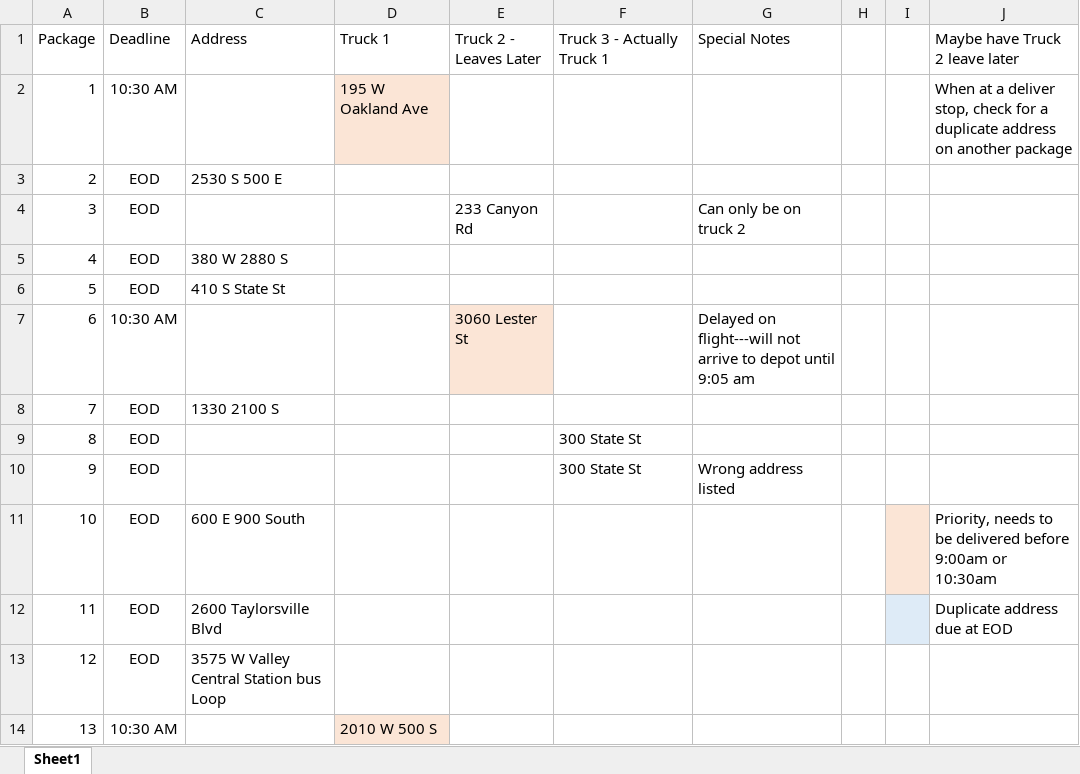
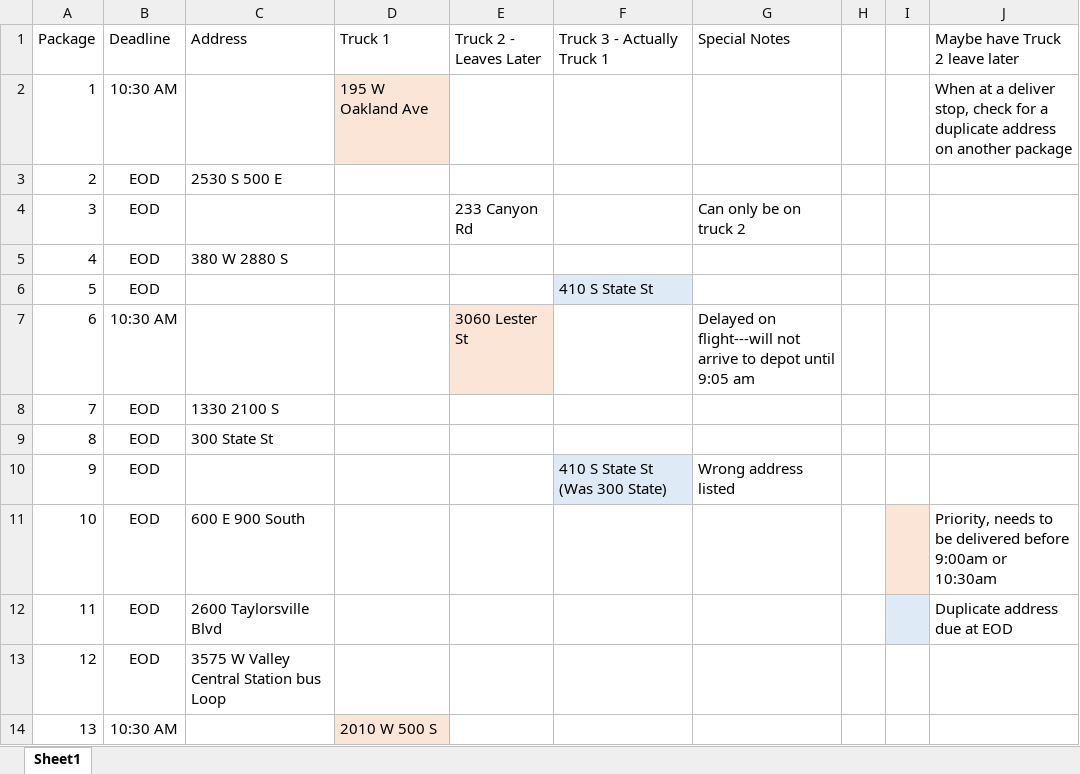
Before and after one commit to DW579/delivery_mapping, an Excel workbook: data/package_details.xlsx, sheet Sheet1, drawn as a sheet; only a part is shown; values as stored, in another font and other column widths than the file's, no borders; the diff names each change by its address in the sheet, - before the commit and + after, or states it on an @@ line.

Commit message:
Completed first trucks deliver of priority packages

```diff
--- a/data/package_details.xlsx (sheet Sheet1)
+++ b/data/package_details.xlsx (sheet Sheet1)
-C6 (Address): 410 S State St
+C6 (Address): (empty)
-F6 (Truck 3 - Actually Truck 1): (empty)
+F6 (Truck 3 - Actually Truck 1): 410 S State St
-F6 fill: none
+F6 fill: #DEEBF7
-C9 (Address): (empty)
+C9 (Address): 300 State St
-F9 (Truck 3 - Actually Truck 1): 300 State St
+F9 (Truck 3 - Actually Truck 1): (empty)
-F10 (Truck 3 - Actually Truck 1): 300 State St
+F10 (Truck 3 - Actually Truck 1): 410 S State St (Was 300 State)
-F10 fill: none
+F10 fill: #DEEBF7
```
Also changed, not shown: 3 other files.
